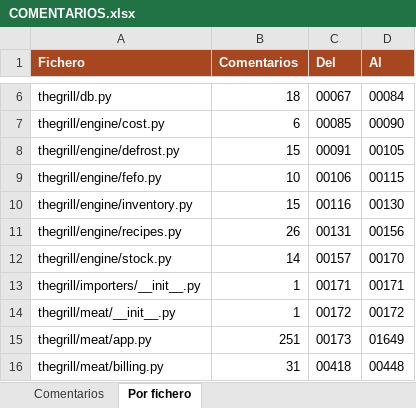
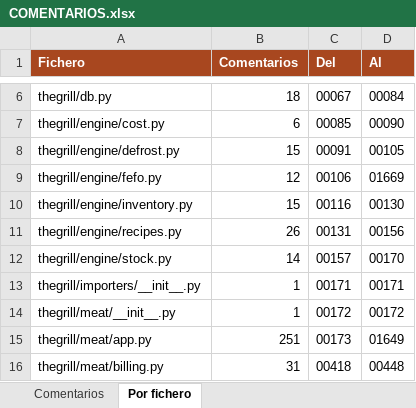
Before and after one commit to Yokekomo/POS-Point-of-sale-system-100-Python, an Excel workbook: COMENTARIOS.xlsx, sheet Por fichero, drawn as a sheet; only a part is shown, gaps mark what is left out; values as stored, in another font and other column widths than the file's, no borders; the diff names each change by its address in the sheet, - before the commit and + after, or states it on an @@ line.

```diff
--- a/COMENTARIOS.xlsx (sheet Por fichero)
+++ b/COMENTARIOS.xlsx (sheet Por fichero)
-B9 (Comentarios): 10
+B9 (Comentarios): 12
-D9 (Al): 00115
+D9 (Al): 01669
```
Also changed, not shown: sheet Comentarios, 3 other files.
